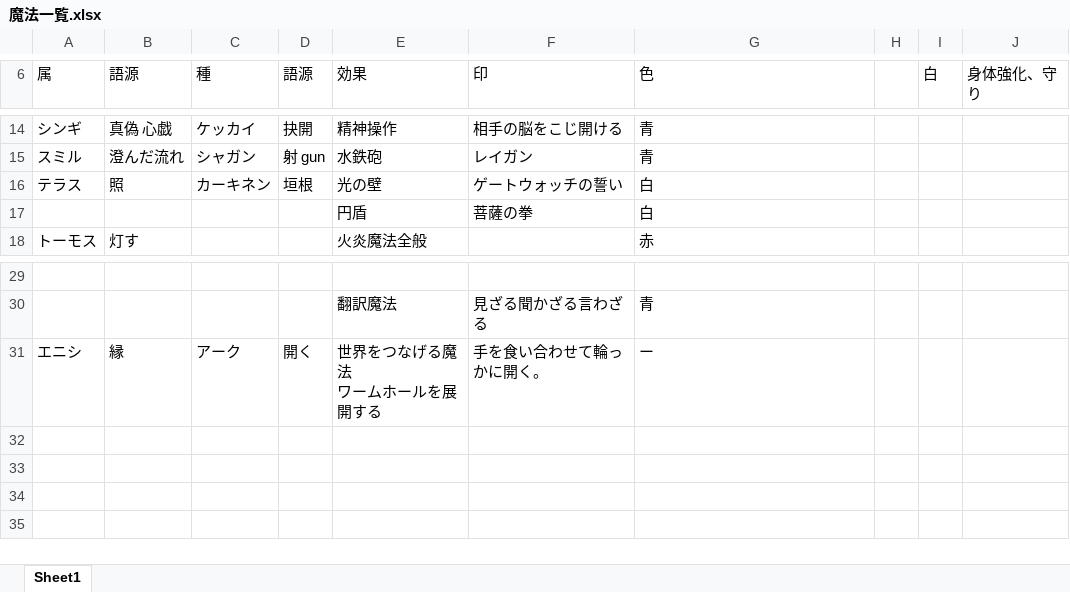
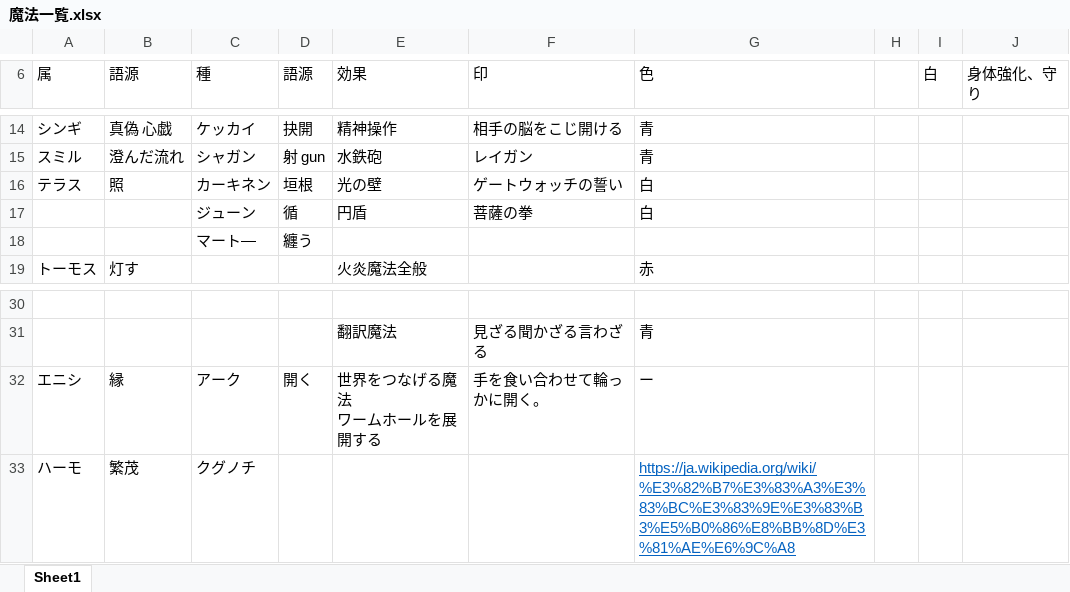
Before and after one commit to hato-ryuji/novel, an Excel workbook: 異世界もの＿風景からマナ/魔法一覧.xlsx, sheet Sheet1, drawn as a sheet; only a part is shown, gaps mark what is left out; values as stored, in another font and other column widths than the file's, no borders; the diff names each change by its address in the sheet, - before the commit and + after, or states it on an @@ line.

```diff
--- a/異世界もの＿風景からマナ/魔法一覧.xlsx (sheet Sheet1)
+++ b/異世界もの＿風景からマナ/魔法一覧.xlsx (sheet Sheet1)
-C17 (種): (empty)
+C17 (種): ジューン
-D17 (語源): (empty)
+D17 (語源): 循
+row 18:  |  | マート― | 纏う
+row 33: ハーモ | 繁茂 | クグノチ |  |  |  | https://ja.wikipedia.org/wiki/%E3%82%B7%E3%83%A3%E3%83%BC%E3%83%9E%E3%83%B3%E5%B0%86%E8%BB%8D%E3%81%AE%E6%9C%A8
```
Also changed, not shown: 3 other files.
